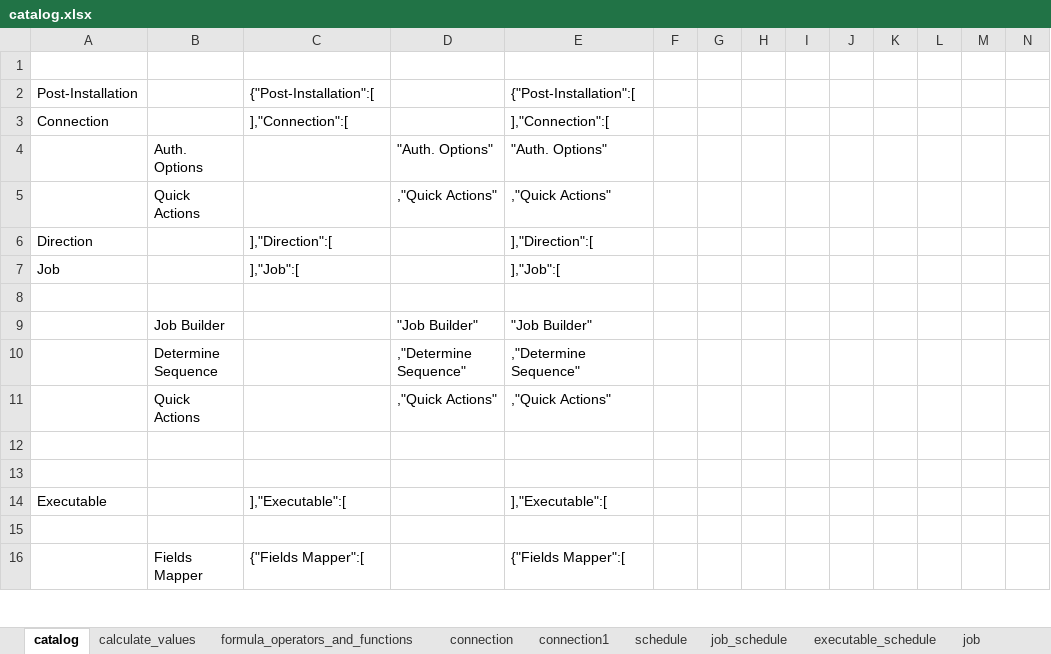
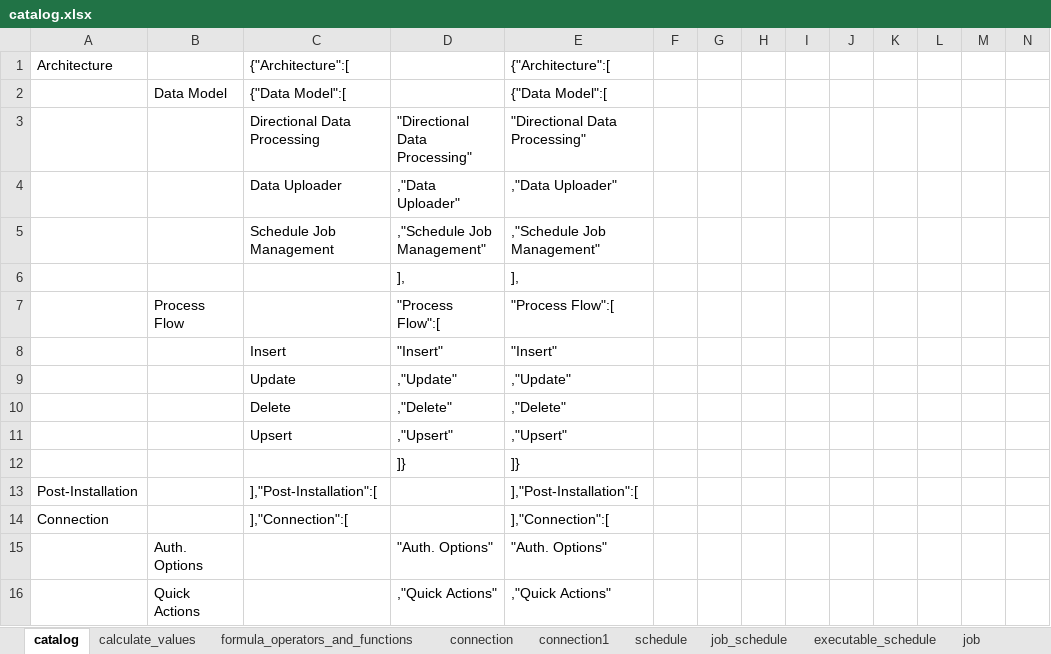
Before and after one commit to data-sync-pro/user-manual, an Excel workbook: catalog.xlsx, sheet catalog, drawn as a sheet; only a part is shown; the shorter side is filled out with more unchanged rows; values as stored, in another font and other column widths than the file's, no borders; addresses are those after the commit; the diff names each change by its address in the sheet, - before the commit and + after, or states it on an @@ line.

```diff
--- a/catalog.xlsx (sheet catalog)
+++ b/catalog.xlsx (sheet catalog)
-row 1: (empty)
+row 1: Architecture |  | {"Architecture":[ |  | {"Architecture":[
+row 2:  | Data Model | {"Data Model":[ |  | {"Data Model":[
+row 3:  |  | Directional Data Processing | "Directional Data Processing" | "Directional Data Processing"
+row 4:  |  | Data Uploader | ,"Data Uploader" | ,"Data Uploader"
+row 5:  |  | Schedule Job Management | ,"Schedule Job Management" | ,"Schedule Job Management"
+row 6:  |  |  | ], | ],
+row 7:  | Process Flow |  | "Process Flow":[ | "Process Flow":[
+row 8:  |  | Insert | "Insert" | "Insert"
+row 9:  |  | Update | ,"Update" | ,"Update"
+row 10:  |  | Delete | ,"Delete" | ,"Delete"
+row 11:  |  | Upsert | ,"Upsert" | ,"Upsert"
+row 12:  |  |  | ]} | ]}
-C13: {"Post-Installation":[
+C13: ],"Post-Installation":[
-E13: {"Post-Installation":[
+E13: ],"Post-Installation":[
```
Also changed, not shown: sheet calculate_values, formulas that keep their value, 42 other files.
